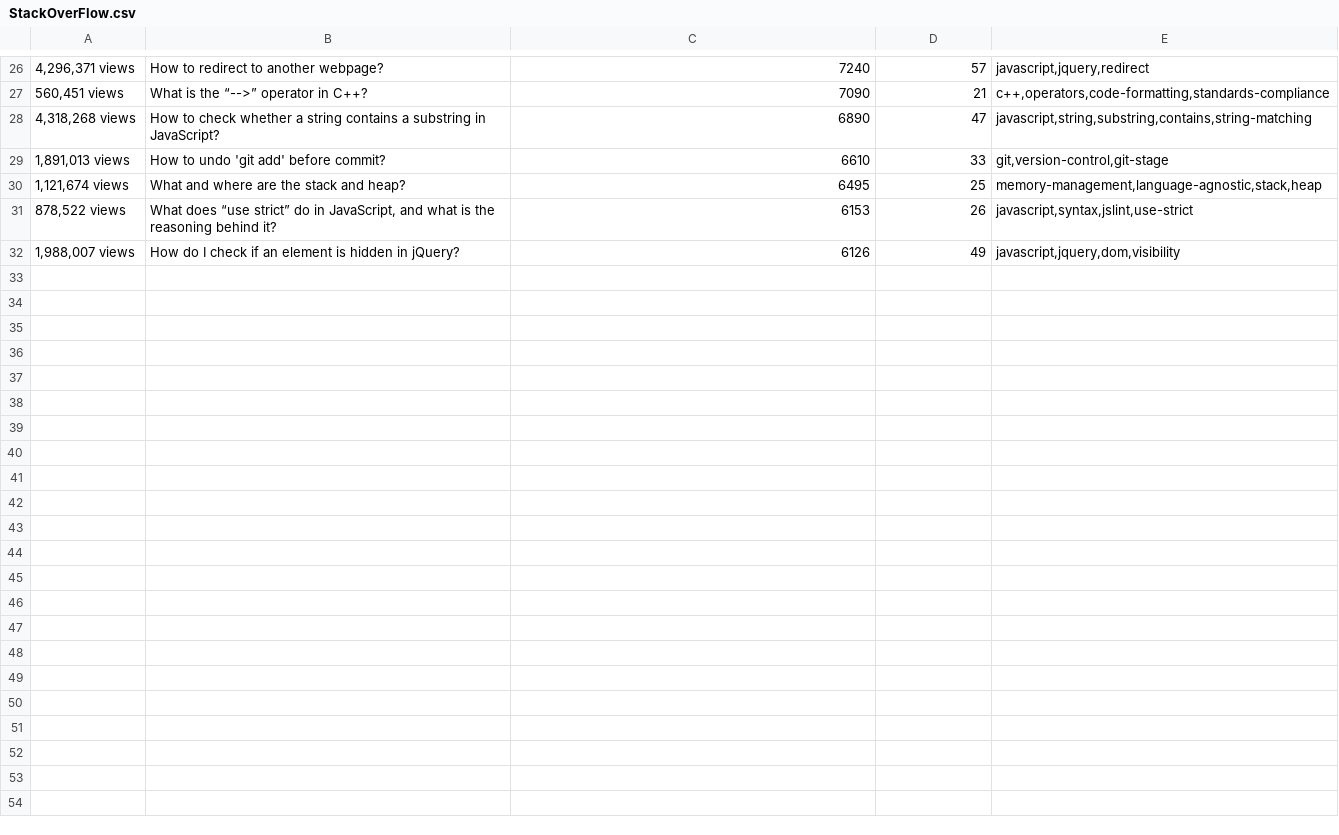
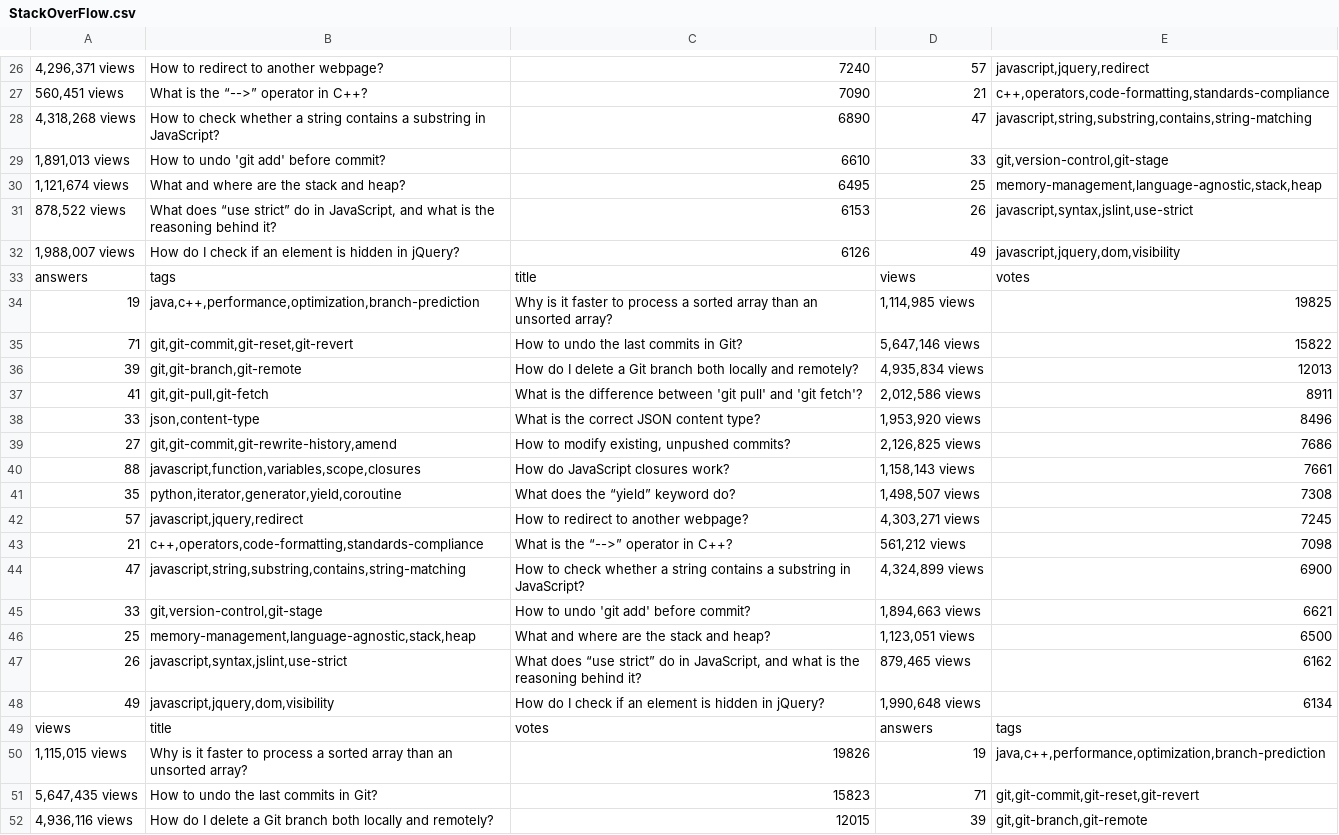
Before and after one commit to AlexanLee/Spider, a CSV file: tutorial/StackOverFlow.csv, drawn as a sheet; only a part is shown, gaps mark what is left out; the diff covers the shown part only; the diff names each change by its address in the sheet, - before the commit and + after, or states it on an @@ line.

```diff
--- a/tutorial/StackOverFlow.csv
+++ b/tutorial/StackOverFlow.csv
+row 33: answers | tags | title | views | votes
+row 34: 19 | java,c++,performance,optimization,branch-prediction | Why is it faster to process a sorted array than an unsorted array? | 1,114,985 views | 19825
+row 35: 71 | git,git-commit,git-reset,git-revert | How to undo the last commits in Git? | 5,647,146 views | 15822
+row 36: 39 | git,git-branch,git-remote | How do I delete a Git branch both locally and remotely? | 4,935,834 views | 12013
+row 37: 41 | git,git-pull,git-fetch | What is the difference between 'git pull' and 'git fetch'? | 2,012,586 views | 8911
+row 38: 33 | json,content-type | What is the correct JSON content type? | 1,953,920 views | 8496
+row 39: 27 | git,git-commit,git-rewrite-history,amend | How to modify existing, unpushed commits? | 2,126,825 views | 7686
+row 40: 88 | javascript,function,variables,scope,closures | How do JavaScript closures work? | 1,158,143 views | 7661
+row 41: 35 | python,iterator,generator,yield,coroutine | What does the “yield” keyword do? | 1,498,507 views | 7308
+row 42: 57 | javascript,jquery,redirect | How to redirect to another webpage? | 4,303,271 views | 7245
+row 43: 21 | c++,operators,code-formatting,standards-compliance | What is the “-->” operator in C++? | 561,212 views | 7098
+row 44: 47 | javascript,string,substring,contains,string-matching | How to check whether a string contains a substring in JavaScript? | 4,324,899 views | 6900
+row 45: 33 | git,version-control,git-stage | How to undo 'git add' before commit? | 1,894,663 views | 6621
+row 46: 25 | memory-management,language-agnostic,stack,heap | What and where are the stack and heap? | 1,123,051 views | 6500
+row 47: 26 | javascript,syntax,jslint,use-strict | What does “use strict” do in JavaScript, and what is the reasoning behind it? | 879,465 views | 6162
+row 48: 49 | javascript,jquery,dom,visibility | How do I check if an element is hidden in jQuery? | 1,990,648 views | 6134
+row 49: views | title | votes | answers | tags
+row 50: 1,115,015 views | Why is it faster to process a sorted array than an unsorted array? | 19826 | 19 | java,c++,performance,optimization,branch-prediction
+row 51: 5,647,435 views | How to undo the last commits in Git? | 15823 | 71 | git,git-commit,git-reset,git-revert
+row 52: 4,936,116 views | How do I delete a Git branch both locally and remotely? | 12015 | 39 | git,git-branch,git-remote
```
Also changed, not shown: 12 added rows elsewhere in this file, 5 other files.
